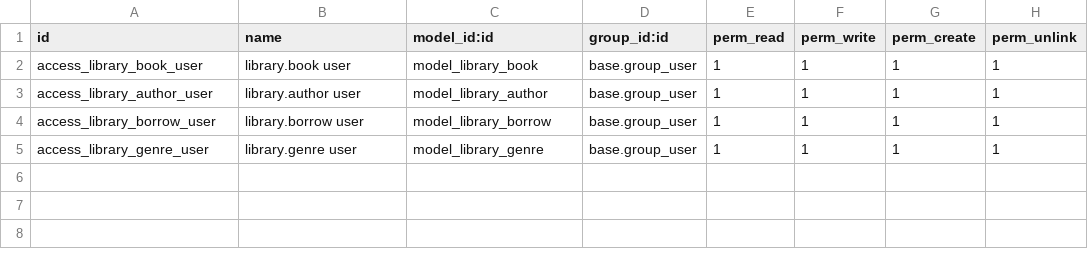
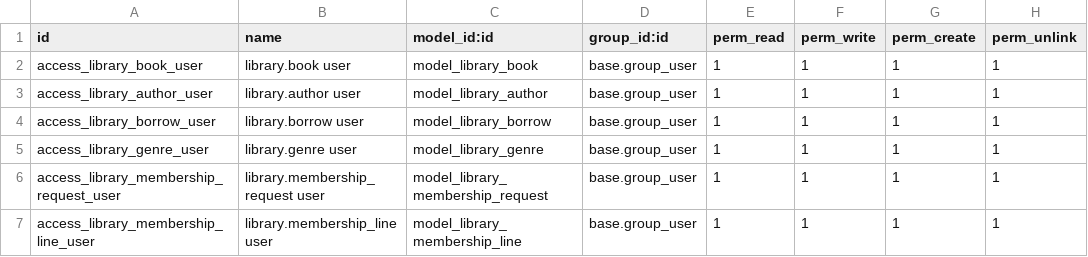
Before and after one commit to yamen1995/-Library_module-, a CSV file: library_management/security/ir.model.access.csv, drawn as a sheet.

```diff
--- a/library_management/security/ir.model.access.csv
+++ b/library_management/security/ir.model.access.csv
@@ -5 +5,3 @@ access_library_borrow_user,library.borrow user,model_library_borrow,base.group_u
 access_library_genre_user,library.genre user,model_library_genre,base.group_user,1,1,1,1
+access_library_membership_request_user,library.membership_request user,model_library_membership_request,base.group_user,1,1,1,1
+access_library_membership_line_user,library.membership_line user,model_library_membership_line,base.group_user,1,1,1,1
```
Also changed, not shown: 11 other files.
